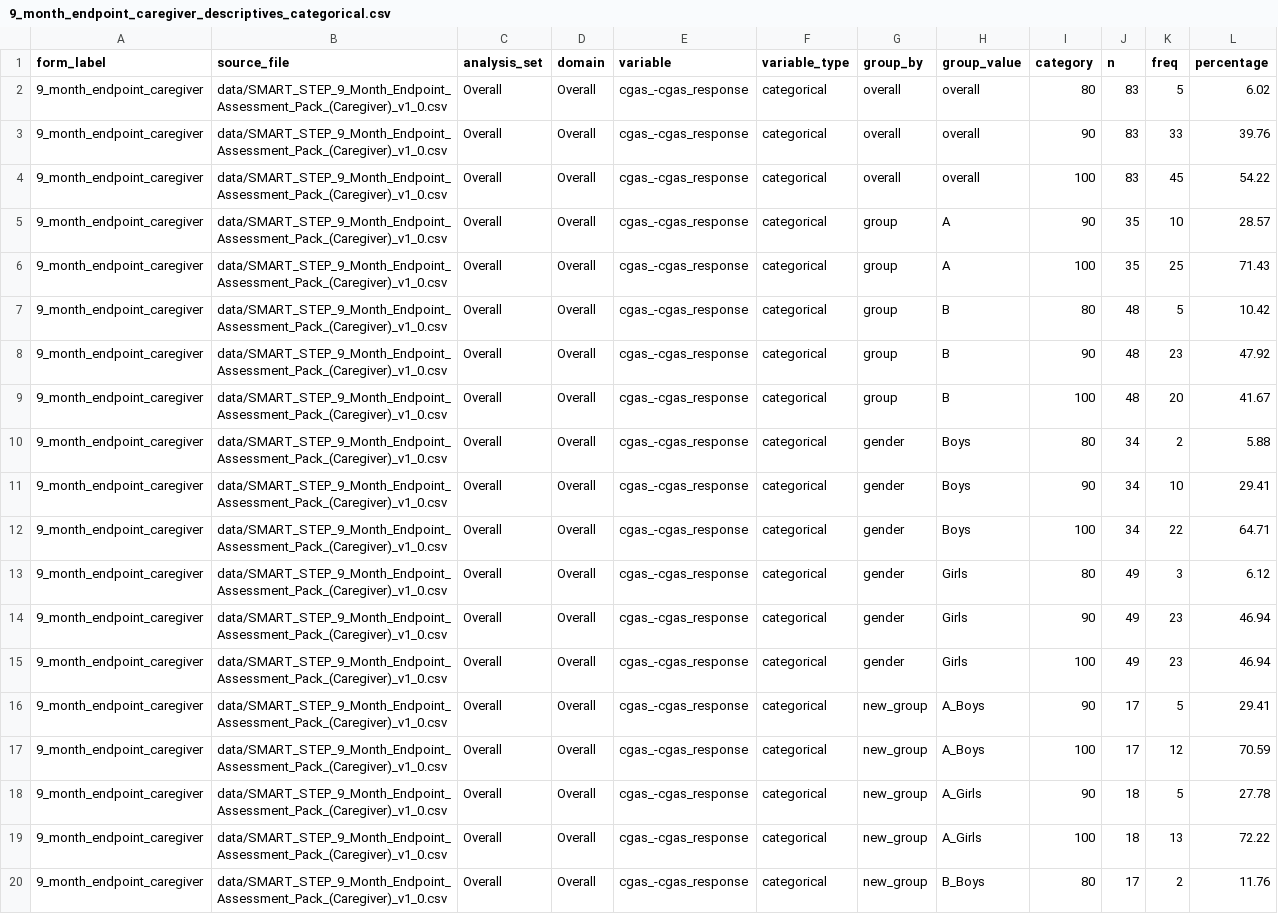
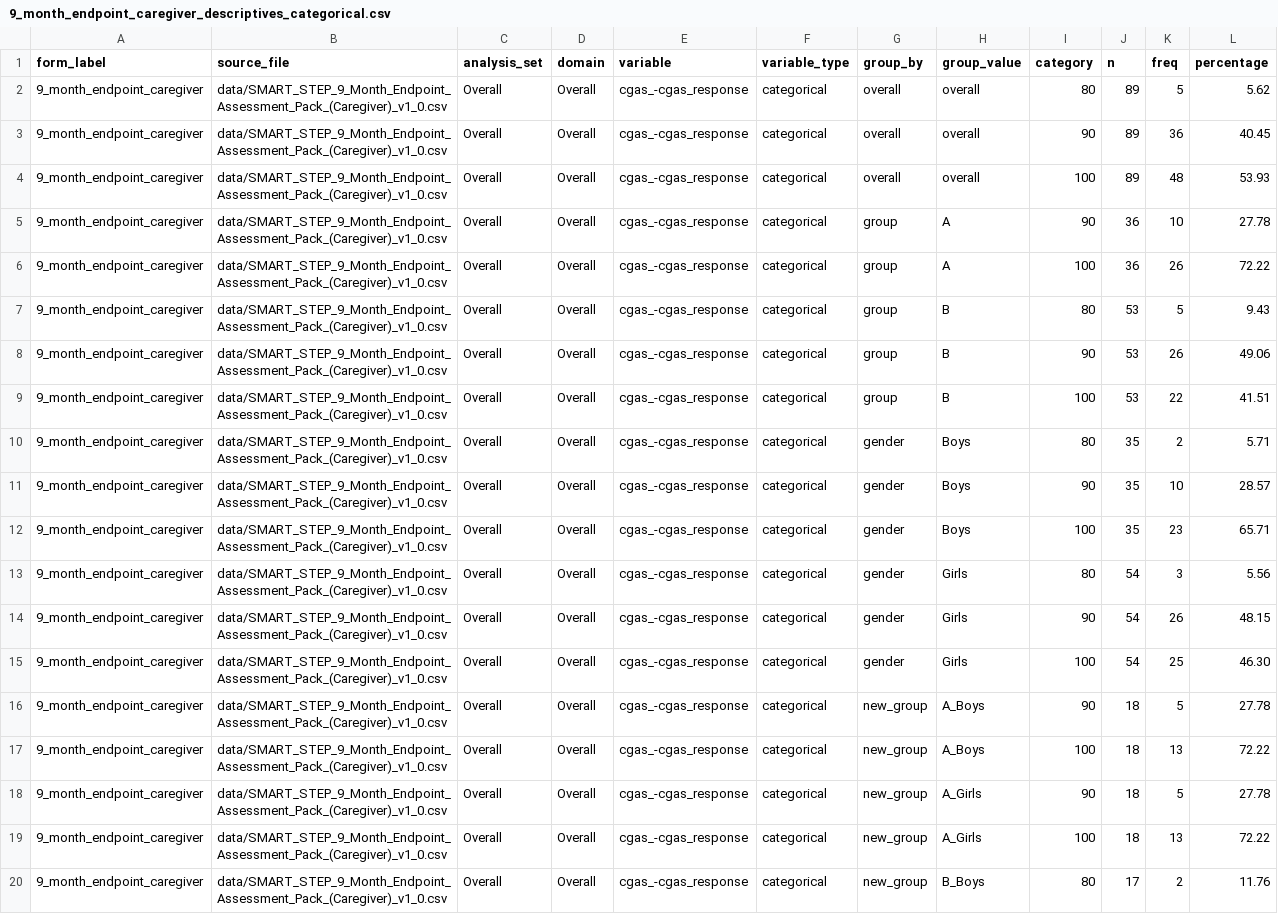
Before and after one commit to mrhashimjaved/odk-analysis-pipeline, a CSV file: output/9_month_endpoint_caregiver_descriptives_categorical.csv, drawn as a sheet; only a part is shown; the diff covers the shown part only.

```diff
--- a/output/9_month_endpoint_caregiver_descriptives_categorical.csv
+++ b/output/9_month_endpoint_caregiver_descriptives_categorical.csv
@@ -1,18 +1,18 @@
 form_label,source_file,analysis_set,domain,variable,variable_type,group_by,group_value,category,n,freq,percentage
-9_month_endpoint_caregiver,data/SMART_STEP_9_Month_Endpoint_Assessment_Pack_(Caregiver)_v1_0.csv,Overall,Overall,cgas_-cgas_response,categorical,overall,overall,80,83,5,6.02
-9_month_endpoint_caregiver,data/SMART_STEP_9_Month_Endpoint_Assessment_Pack_(Caregiver)_v1_0.csv,Overall,Overall,cgas_-cgas_response,categorical,overall,overall,90,83,33,39.76
-9_month_endpoint_caregiver,data/SMART_STEP_9_Month_Endpoint_Assessment_Pack_(Caregiver)_v1_0.csv,Overall,Overall,cgas_-cgas_response,categorical,overall,overall,100,83,45,54.22
-9_month_endpoint_caregiver,data/SMART_STEP_9_Month_Endpoint_Assessment_Pack_(Caregiver)_v1_0.csv,Overall,Overall,cgas_-cgas_response,categorical,group,A,90,35,10,28.57
-9_month_endpoint_caregiver,data/SMART_STEP_9_Month_Endpoint_Assessment_Pack_(Caregiver)_v1_0.csv,Overall,Overall,cgas_-cgas_response,categorical,group,A,100,35,25,71.43
-9_month_endpoint_caregiver,data/SMART_STEP_9_Month_Endpoint_Assessment_Pack_(Caregiver)_v1_0.csv,Overall,Overall,cgas_-cgas_response,categorical,group,B,80,48,5,10.42
-9_month_endpoint_caregiver,data/SMART_STEP_9_Month_Endpoint_Assessment_Pack_(Caregiver)_v1_0.csv,Overall,Overall,cgas_-cgas_response,categorical,group,B,90,48,23,47.92
-9_month_endpoint_caregiver,data/SMART_STEP_9_Month_Endpoint_Assessment_Pack_(Caregiver)_v1_0.csv,Overall,Overall,cgas_-cgas_response,categorical,group,B,100,48,20,41.67
-9_month_endpoint_caregiver,data/SMART_STEP_9_Month_Endpoint_Assessment_Pack_(Caregiver)_v1_0.csv,Overall,Overall,cgas_-cgas_response,categorical,gender,Boys,80,34,2,5.88
-9_month_endpoint_caregiver,data/SMART_STEP_9_Month_Endpoint_Assessment_Pack_(Caregiver)_v1_0.csv,Overall,Overall,cgas_-cgas_response,categorical,gender,Boys,90,34,10,29.41
-9_month_endpoint_caregiver,data/SMART_STEP_9_Month_Endpoint_Assessment_Pack_(Caregiver)_v1_0.csv,Overall,Overall,cgas_-cgas_response,categorical,gender,Boys,100,34,22,64.71
-9_month_endpoint_caregiver,data/SMART_STEP_9_Month_Endpoint_Assessment_Pack_(Caregiver)_v1_0.csv,Overall,Overall,cgas_-cgas_response,categorical,gender,Girls,80,49,3,6.12
-9_month_endpoint_caregiver,data/SMART_STEP_9_Month_Endpoint_Assessment_Pack_(Caregiver)_v1_0.csv,Overall,Overall,cgas_-cgas_response,categorical,gender,Girls,90,49,23,46.94
-9_month_endpoint_caregiver,data/SMART_STEP_9_Month_Endpoint_Assessment_Pack_(Caregiver)_v1_0.csv,Overall,Overall,cgas_-cgas_response,categorical,gender,Girls,100,49,23,46.94
-9_month_endpoint_caregiver,data/SMART_STEP_9_Month_Endpoint_Assessment_Pack_(Caregiver)_v1_0.csv,Overall,Overall,cgas_-cgas_response,categorical,new_group,A_Boys,90,17,5,29.41
-9_month_endpoint_caregiver,data/SMART_STEP_9_Month_Endpoint_Assessment_Pack_(Caregiver)_v1_0.csv,Overall,Overall,cgas_-cgas_response,categorical,new_group,A_Boys,100,17,12,70.59
+9_month_endpoint_caregiver,data/SMART_STEP_9_Month_Endpoint_Assessment_Pack_(Caregiver)_v1_0.csv,Overall,Overall,cgas_-cgas_response,categorical,overall,overall,80,89,5,5.62
+9_month_endpoint_caregiver,data/SMART_STEP_9_Month_Endpoint_Assessment_Pack_(Caregiver)_v1_0.csv,Overall,Overall,cgas_-cgas_response,categorical,overall,overall,90,89,36,40.45
+9_month_endpoint_caregiver,data/SMART_STEP_9_Month_Endpoint_Assessment_Pack_(Caregiver)_v1_0.csv,Overall,Overall,cgas_-cgas_response,categorical,overall,overall,100,89,48,53.93
+9_month_endpoint_caregiver,data/SMART_STEP_9_Month_Endpoint_Assessment_Pack_(Caregiver)_v1_0.csv,Overall,Overall,cgas_-cgas_response,categorical,group,A,90,36,10,27.78
+9_month_endpoint_caregiver,data/SMART_STEP_9_Month_Endpoint_Assessment_Pack_(Caregiver)_v1_0.csv,Overall,Overall,cgas_-cgas_response,categorical,group,A,100,36,26,72.22
+9_month_endpoint_caregiver,data/SMART_STEP_9_Month_Endpoint_Assessment_Pack_(Caregiver)_v1_0.csv,Overall,Overall,cgas_-cgas_response,categorical,group,B,80,53,5,9.43
+9_month_endpoint_caregiver,data/SMART_STEP_9_Month_Endpoint_Assessment_Pack_(Caregiver)_v1_0.csv,Overall,Overall,cgas_-cgas_response,categorical,group,B,90,53,26,49.06
+9_month_endpoint_caregiver,data/SMART_STEP_9_Month_Endpoint_Assessment_Pack_(Caregiver)_v1_0.csv,Overall,Overall,cgas_-cgas_response,categorical,group,B,100,53,22,41.51
+9_month_endpoint_caregiver,data/SMART_STEP_9_Month_Endpoint_Assessment_Pack_(Caregiver)_v1_0.csv,Overall,Overall,cgas_-cgas_response,categorical,gender,Boys,80,35,2,5.71
+9_month_endpoint_caregiver,data/SMART_STEP_9_Month_Endpoint_Assessment_Pack_(Caregiver)_v1_0.csv,Overall,Overall,cgas_-cgas_response,categorical,gender,Boys,90,35,10,28.57
+9_month_endpoint_caregiver,data/SMART_STEP_9_Month_Endpoint_Assessment_Pack_(Caregiver)_v1_0.csv,Overall,Overall,cgas_-cgas_response,categorical,gender,Boys,100,35,23,65.71
+9_month_endpoint_caregiver,data/SMART_STEP_9_Month_Endpoint_Assessment_Pack_(Caregiver)_v1_0.csv,Overall,Overall,cgas_-cgas_response,categorical,gender,Girls,80,54,3,5.56
+9_month_endpoint_caregiver,data/SMART_STEP_9_Month_Endpoint_Assessment_Pack_(Caregiver)_v1_0.csv,Overall,Overall,cgas_-cgas_response,categorical,gender,Girls,90,54,26,48.15
+9_month_endpoint_caregiver,data/SMART_STEP_9_Month_Endpoint_Assessment_Pack_(Caregiver)_v1_0.csv,Overall,Overall,cgas_-cgas_response,categorical,gender,Girls,100,54,25,46.30
+9_month_endpoint_caregiver,data/SMART_STEP_9_Month_Endpoint_Assessment_Pack_(Caregiver)_v1_0.csv,Overall,Overall,cgas_-cgas_response,categorical,new_group,A_Boys,90,18,5,27.78
+9_month_endpoint_caregiver,data/SMART_STEP_9_Month_Endpoint_Assessment_Pack_(Caregiver)_v1_0.csv,Overall,Overall,cgas_-cgas_response,categorical,new_group,A_Boys,100,18,13,72.22
 9_month_endpoint_caregiver,data/SMART_STEP_9_Month_Endpoint_Assessment_Pack_(Caregiver)_v1_0.csv,Overall,Overall,cgas_-cgas_response,categorical,new_group,A_Girls,90,18,5,27.78
```
Also changed, not shown: 62 edited cells elsewhere in this file, output/9_month_endpoint_adolescents_descriptives_continuous.csv, output/9_month_endpoint_adolescents_groupwise_t_tests.csv, 13 other files.
